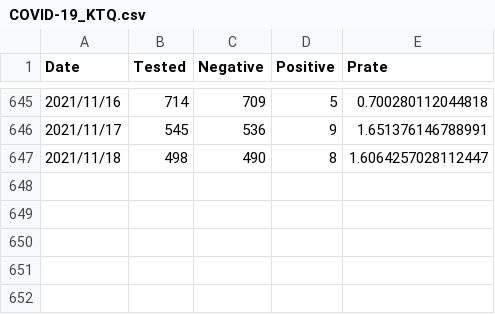
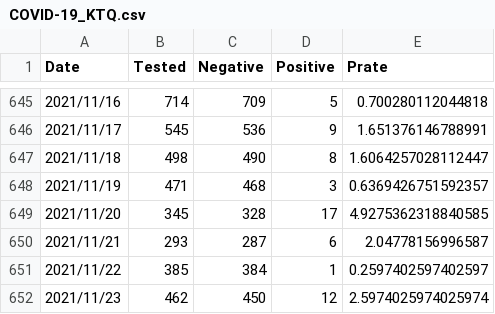
Before and after one commit to u-10bei/covid-19_JPdata, a CSV file: data/COVID-19_KTQ.csv, drawn as a sheet; only a part is shown, gaps mark what is left out; the diff names each change by its address in the sheet, - before the commit and + after, or states it on an @@ line.

```diff
--- a/data/COVID-19_KTQ.csv
+++ b/data/COVID-19_KTQ.csv
+row 648: 2021/11/19 | 471 | 468 | 3 | 0.6369426751592357
+row 649: 2021/11/20 | 345 | 328 | 17 | 4.9275362318840585
+row 650: 2021/11/21 | 293 | 287 | 6 | 2.04778156996587
+row 651: 2021/11/22 | 385 | 384 | 1 | 0.2597402597402597
+row 652: 2021/11/23 | 462 | 450 | 12 | 2.5974025974025974
```
Also changed, not shown: data/COVID-19_JP.csv, data/COVID-19_PREF.csv.
